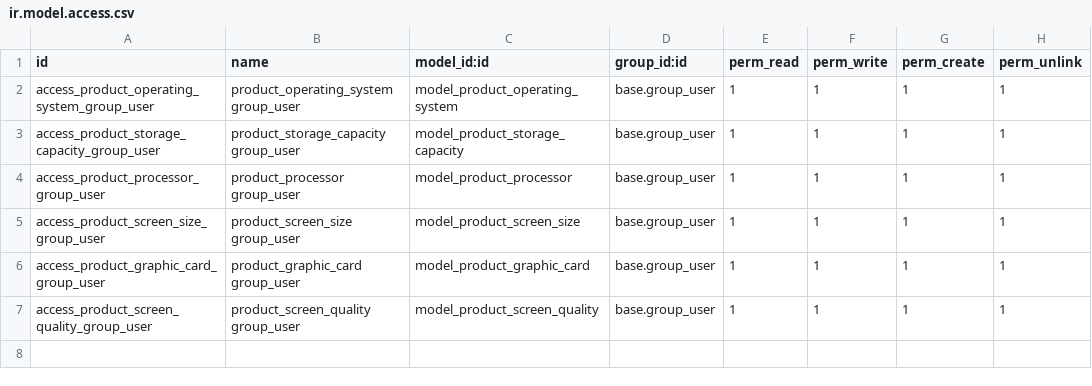
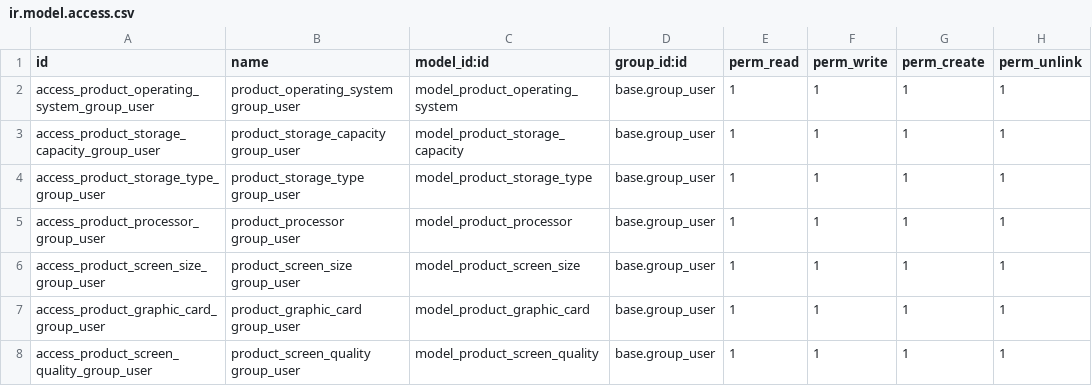
Before and after one commit to krafterio/pyper, a CSV file: pyper_product_extend_features_it/security/ir.model.access.csv, drawn as a sheet; the diff names each change by its address in the sheet, - before the commit and + after, or states it on an @@ line.

Commit message:
[ADD] Model product extend features hard drive type

```diff
--- a/pyper_product_extend_features_it/security/ir.model.access.csv
+++ b/pyper_product_extend_features_it/security/ir.model.access.csv
+row 4: access_product_storage_type_group_user | product_storage_type group_user | model_product_storage_type | base.group_user | 1 | 1 | 1 | 1
```
Also changed, not shown: 7 other files.
